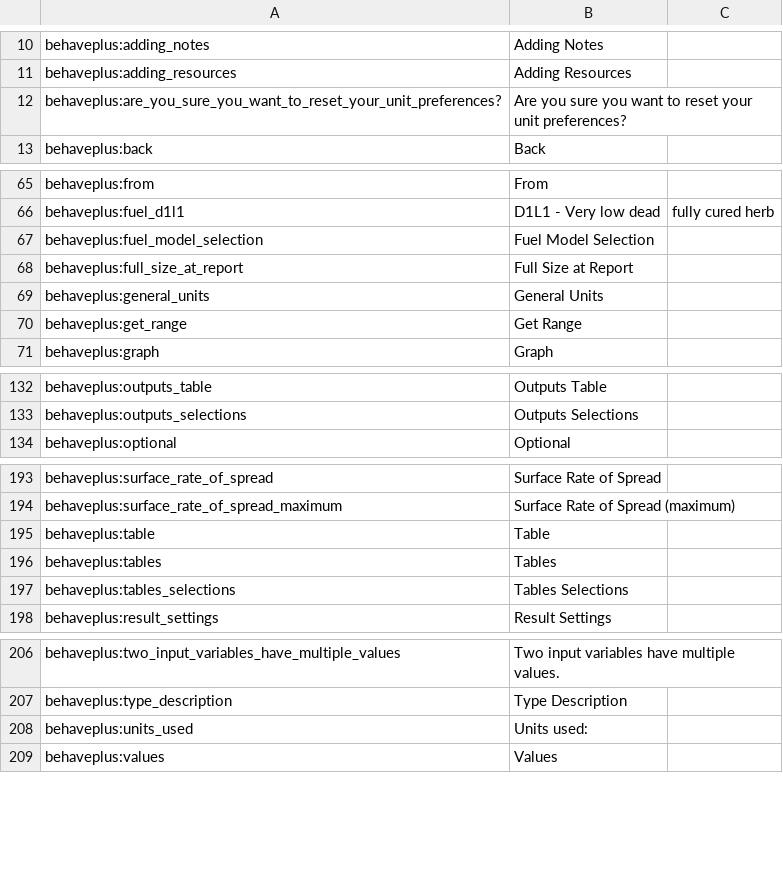
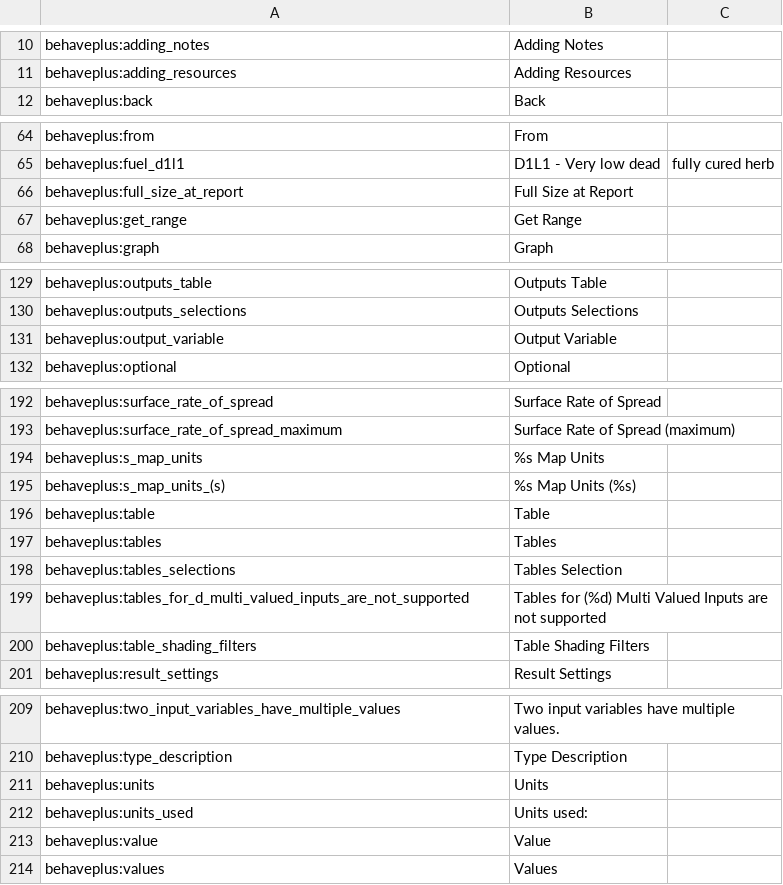
Before and after one commit to firelab/behave-app, a CSV file: projects/behave/resources/public/i18n/en-US.csv, drawn as a sheet; only a part is shown, gaps mark what is left out; the diff covers the shown part only.

Commit message:
Merge branch 'main' into kc-BHP1-417-feat-cached-unit-preferences
(cherry picked from commit 47f9c32abadaf42bcc48aa0b91b0b624e1a0f238)

409dbc92 Update all-inputs+units-vector to overide native units using cached units
e83a727c add sub to get units from local storage
420dd077 Merge branch 'kc-BHP1-628-cached-units-app-view' into kc-BHP1-629-cached-units-solver-update
9392630d update solver to handle units change
21b68524 update decimal precision in outpouts table
596c7012 Merge branch 'kc-BHP1-628-cached-units-app-view' into kc-BHP1-629-cached-units-solver-update
b782851f Merge branch 'kc-BHP1-628-cached-units-app-view' into kc-BHP1-629-cached-units-solver-update
612d5d18 fix formatting of strings in input table
00577b6c Merge branch 'kc-BHP1-628-cached-units-app-view' into kc-BHP1-629-cached-units-solver-update
aefd1634 Merge branch 'kc-BHP1-628-cached-units-app-view' into kc-BHP1-629-cached-units-solver-update
99263e89 Merge branch 'kc-BHP1-628-cached-units-app-view' into kc-BHP1-629-cached-units-solver-update
ec64993f Merge branch 'kc-BHP1-628-cached-units-app-view' into kc-BHP1-629-cached-units-solver-update
6c323e29 refactor category -> domain
ae72c4bb refactor
47f9c32a Merge branch 'main' into kc-BHP1-417-feat-cached-unit-preferences

```diff
--- a/projects/behave/resources/public/i18n/en-US.csv
+++ b/projects/behave/resources/public/i18n/en-US.csv
@@ -11,3 +11,2 @@ behaveplus:adding_notes,Adding Notes
 behaveplus:adding_resources,Adding Resources
-behaveplus:are_you_sure_you_want_to_reset_your_unit_preferences?,Are you sure you want to reset your unit preferences?
 behaveplus:back,Back
@@ -66,5 +65,3 @@ behaveplus:from,From
 behaveplus:fuel_d1l1,D1L1 - Very low dead, fully cured herb
-behaveplus:fuel_model_selection,Fuel Model Selection
 behaveplus:full_size_at_report,Full Size at Report
-behaveplus:general_units,General Units
 behaveplus:get_range,Get Range
@@ -133,2 +130,3 @@ behaveplus:outputs_table,Outputs Table
 behaveplus:outputs_selections,Outputs Selections
+behaveplus:output_variable,Output Variable
 behaveplus:optional,Optional
@@ -194,5 +193,9 @@ behaveplus:surface_rate_of_spread,Surface Rate of Spread
 behaveplus:surface_rate_of_spread_maximum,Surface Rate of Spread (maximum)
+behaveplus:s_map_units,%s Map Units
+behaveplus:s_map_units_(s),%s Map Units (%s)
 behaveplus:table,Table
 behaveplus:tables,Tables
-behaveplus:tables_selections,Tables Selections
+behaveplus:tables_selections,Tables Selection
+behaveplus:tables_for_d_multi_valued_inputs_are_not_supported,Tables for (%d) Multi Valued Inputs are not supported
+behaveplus:table_shading_filters,Table Shading Filters
 behaveplus:result_settings, Result Settings
@@ -207,3 +210,5 @@ behaveplus:two_input_variables_have_multiple_values,Two input variables have mul
 behaveplus:type_description,Type Description
+behaveplus:units,Units
 behaveplus:units_used,Units used:
+behaveplus:value,Value
 behaveplus:values,Values
```
Also changed, not shown: 1 added row and 1 edited cell elsewhere in this file, 24 other files.
